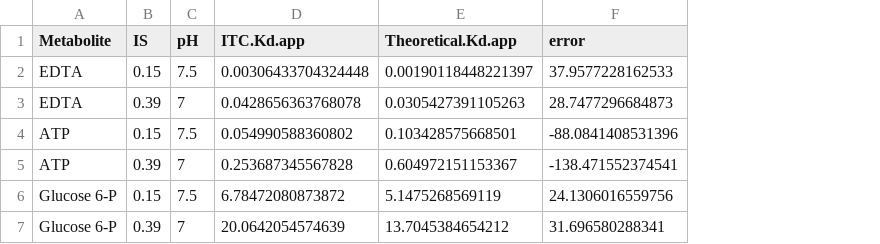
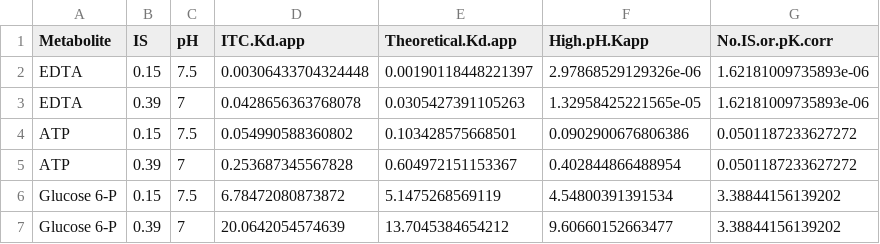
Before and after one commit to PCBevilacqua/MetaboMgITC, a CSV file: Table 1/Table_1.csv, drawn as a sheet; removed rows and columns are numbered as before the commit, all else as after; the diff names each change by its address in the sheet, - before the commit and + after, or states it on an @@ line.

Commit message:
More data analysis

```diff
--- a/Table 1/Table_1.csv
+++ b/Table 1/Table_1.csv
-column F (error), rows 2-7: 37.9577228162533 | 28.7477296684873 | -88.0841408531396 | -138.471552374541 | 24.1306016559756 | 31.696580288341
+column F (High.pH.Kapp), rows 2-7: 2.97868529129326e-06 | 1.32958425221565e-05 | 0.0902900676806386 | 0.402844866488954 | 4.54800391391534 | 9.60660152663477
+column G (No.IS.or.pK.corr), rows 2-7: 1.62181009735893e-06 | 1.62181009735893e-06 | 0.0501187233627272 | 0.0501187233627272 | 3.38844156139202 | 3.38844156139202
```
Also changed, not shown: 6 other files.
